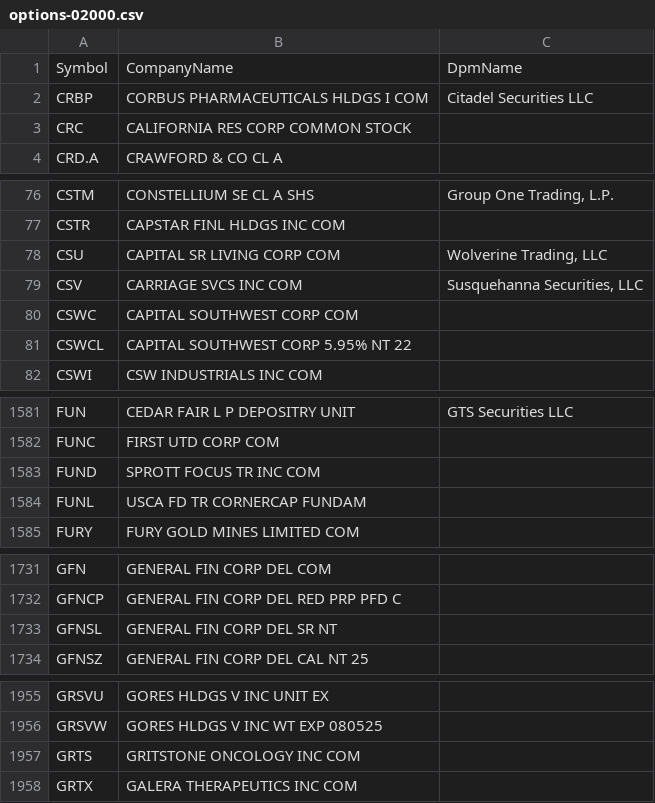
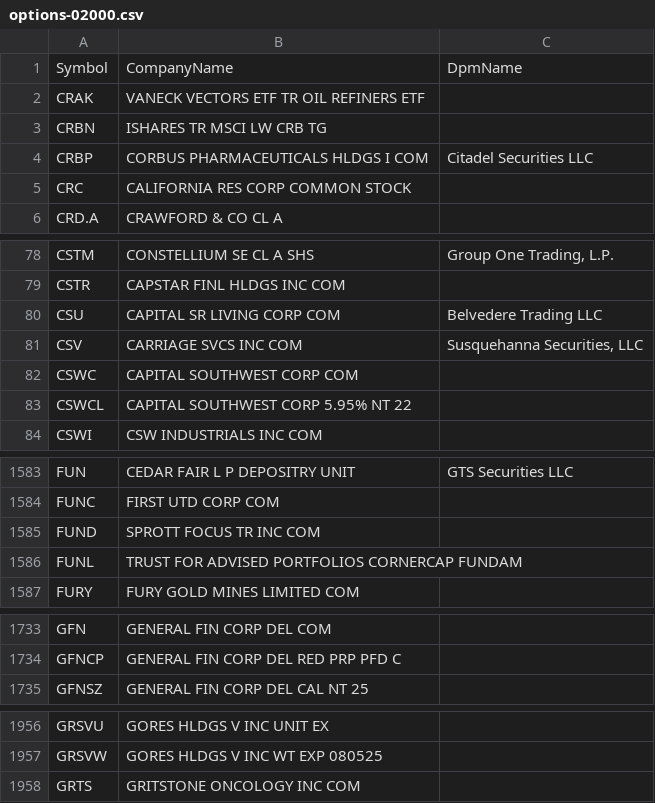
Before and after one commit to haoenhui/usa-optionable-stocks, a CSV file: options-02000.csv, drawn as a sheet; only a part is shown, gaps mark what is left out.

```diff
--- a/options-02000.csv
+++ b/options-02000.csv
@@ -1,2 +1,4 @@
 Symbol,CompanyName,DpmName
+CRAK,VANECK VECTORS ETF TR OIL REFINERS ETF,
+CRBN,ISHARES TR MSCI LW CRB TG,
 CRBP,CORBUS PHARMACEUTICALS HLDGS I COM,Citadel Securities LLC
@@ -77,3 +79,3 @@ CSTM,CONSTELLIUM SE CL A SHS,"Group One Trading, L.P."
 CSTR,CAPSTAR FINL HLDGS INC COM,
-CSU,CAPITAL SR LIVING CORP COM,"Wolverine Trading, LLC"
+CSU,CAPITAL SR LIVING CORP COM,Belvedere Trading LLC
 CSV,CARRIAGE SVCS INC COM,"Susquehanna Securities, LLC"
@@ -1583,3 +1585,3 @@ FUNC,FIRST UTD CORP COM,
 FUND,SPROTT FOCUS TR INC COM,
-FUNL,USCA FD TR CORNERCAP FUNDAM,
+FUNL,TRUST FOR ADVISED PORTFOLIOS CORNERCAP FUNDAM,
 FURY,FURY GOLD MINES LIMITED COM,
@@ -1732,3 +1734,2 @@ GFN,GENERAL FIN CORP DEL COM,
 GFNCP,GENERAL FIN CORP DEL RED PRP PFD C,
-GFNSL,GENERAL FIN CORP DEL SR NT,
 GFNSZ,GENERAL FIN CORP DEL CAL NT 25,
@@ -1957,2 +1958 @@ GRSVW,GORES HLDGS V INC WT EXP 080525,
 GRTS,GRITSTONE ONCOLOGY INC COM,
-GRTX,GALERA THERAPEUTICS INC COM,
```
Also changed, not shown: options-00000.csv, options-04000.csv, 2 other files.
